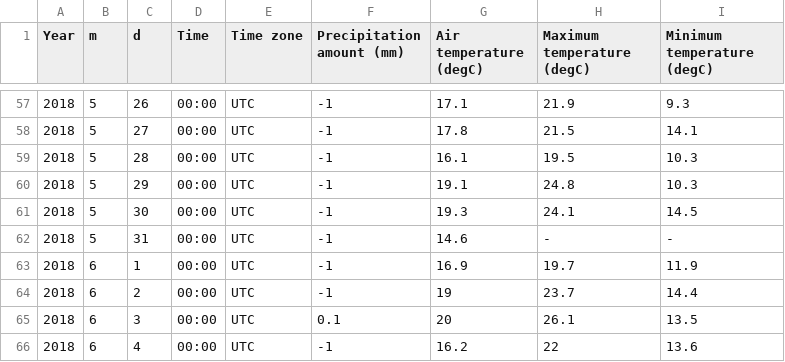
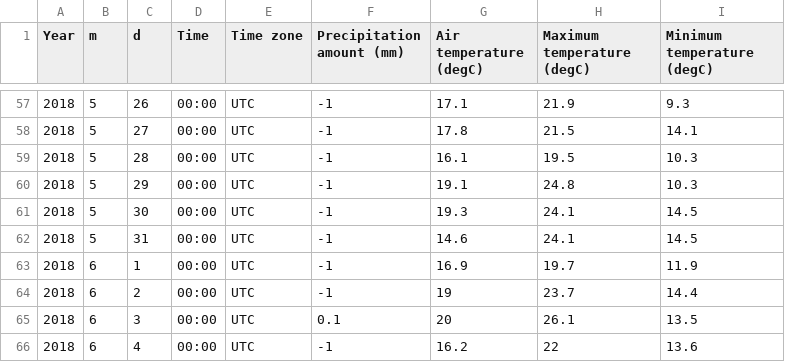
Before and after one commit to JesseHantula/data_science_project, a CSV file: data/weather/2018-weather.csv, drawn as a sheet; only a part is shown, gaps mark what is left out.

```diff
--- a/data/weather/2018-weather.csv
+++ b/data/weather/2018-weather.csv
@@ -61,3 +61,3 @@ Year,m,d,Time,Time zone,Precipitation amount (mm),Air temperature (degC),Maximum
 2018,5,30,00:00,UTC,-1,19.3,24.1,14.5
-2018,5,31,00:00,UTC,-1,14.6,-,-
+2018,5,31,00:00,UTC,-1,14.6,24.1,14.5
 2018,6,1,00:00,UTC,-1,16.9,19.7,11.9
```
Also changed, not shown: 5 other files.
